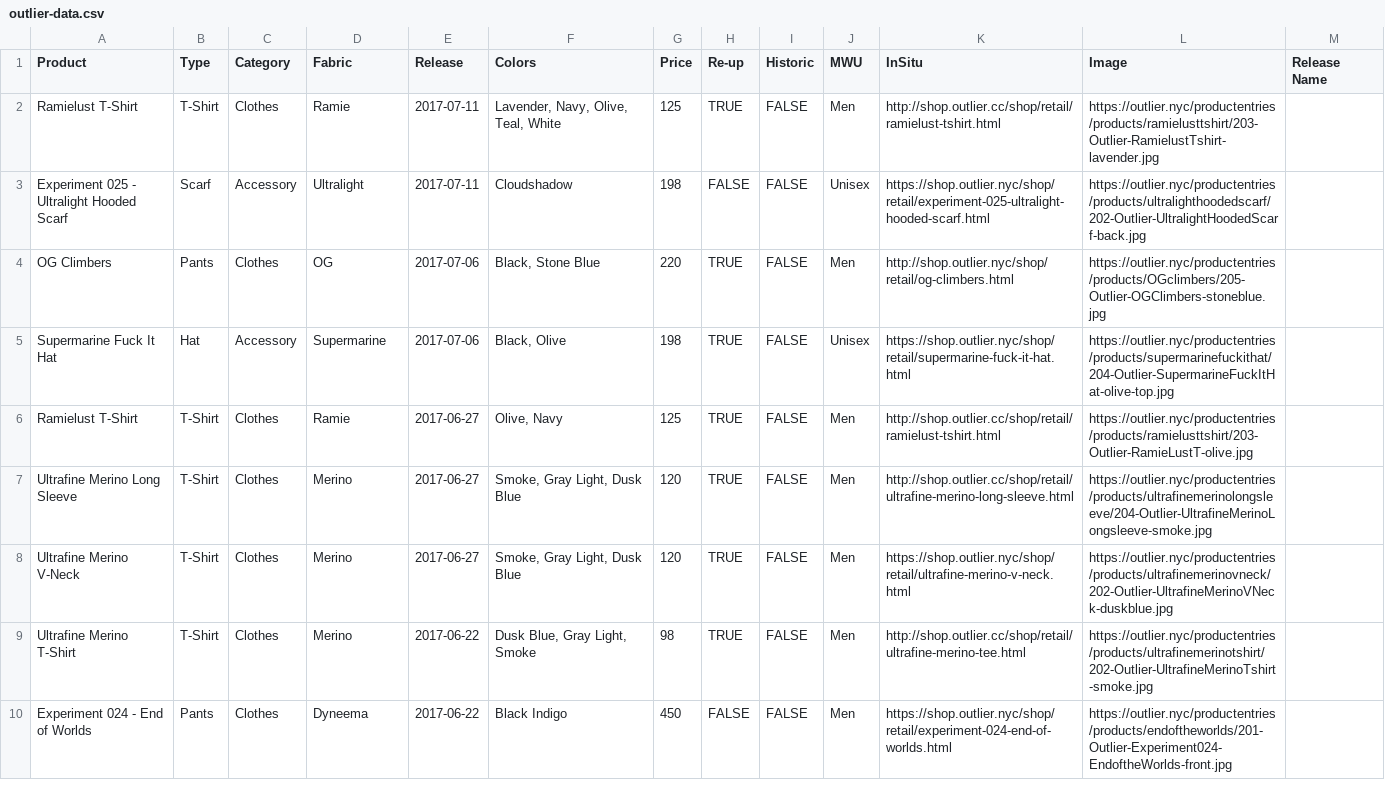
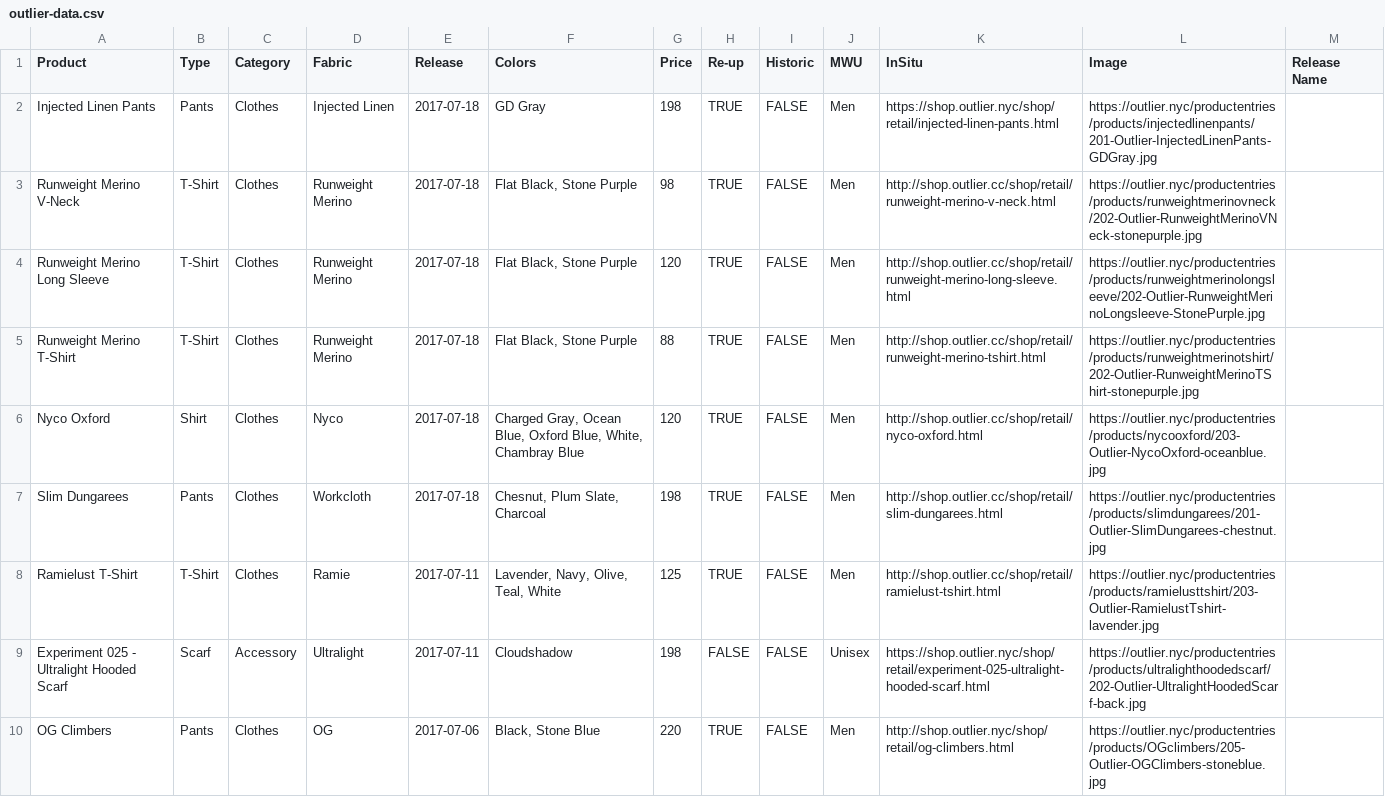
Before and after one commit to ciyer/outlier, a CSV file: src/outlier-data.csv, drawn as a sheet; only a part is shown; the shorter side is filled out with more unchanged rows; the diff names each change by its address in the sheet, - before the commit and + after, or states it on an @@ line.

Commit message:
2017-07-18 releases.

```diff
--- a/src/outlier-data.csv
+++ b/src/outlier-data.csv
+row 2: Injected Linen Pants | Pants | Clothes | Injected Linen | 2017-07-18 | GD Gray | 198 | TRUE | FALSE | Men | https://shop.outlier.nyc/shop/retail/injected-linen-pants.html | https://outlier.nyc/productentries/products/injectedlinenpants/201-Outlier-InjectedLinenPants-GDGray.jpg
+row 3: Runweight Merino V-Neck | T-Shirt | Clothes | Runweight Merino | 2017-07-18 | Flat Black, Stone Purple | 98 | TRUE | FALSE | Men | http://shop.outlier.cc/shop/retail/runweight-merino-v-neck.html | https://outlier.nyc/productentries/products/runweightmerinovneck/202-Outlier-RunweightMerinoVNeck-stonepurple.jpg
+row 4: Runweight Merino Long Sleeve | T-Shirt | Clothes | Runweight Merino | 2017-07-18 | Flat Black, Stone Purple | 120 | TRUE | FALSE | Men | http://shop.outlier.cc/shop/retail/runweight-merino-long-sleeve.html | https://outlier.nyc/productentries/products/runweightmerinolongsleeve/202-Outlier-RunweightMerinoLongsleeve-StonePurple.jpg
+row 5: Runweight Merino T-Shirt | T-Shirt | Clothes | Runweight Merino | 2017-07-18 | Flat Black, Stone Purple | 88 | TRUE | FALSE | Men | http://shop.outlier.cc/shop/retail/runweight-merino-tshirt.html | https://outlier.nyc/productentries/products/runweightmerinotshirt/202-Outlier-RunweightMerinoTShirt-stonepurple.jpg
+row 6: Nyco Oxford | Shirt | Clothes | Nyco | 2017-07-18 | Charged Gray, Ocean Blue, Oxford Blue, White, Chambray Blue | 120 | TRUE | FALSE | Men | http://shop.outlier.cc/shop/retail/nyco-oxford.html | https://outlier.nyc/productentries/products/nycooxford/203-Outlier-NycoOxford-oceanblue.jpg
+row 7: Slim Dungarees | Pants | Clothes | Workcloth | 2017-07-18 | Chesnut, Plum Slate, Charcoal | 198 | TRUE | FALSE | Men | http://shop.outlier.cc/shop/retail/slim-dungarees.html | https://outlier.nyc/productentries/products/slimdungarees/201-Outlier-SlimDungarees-chestnut.jpg
```
